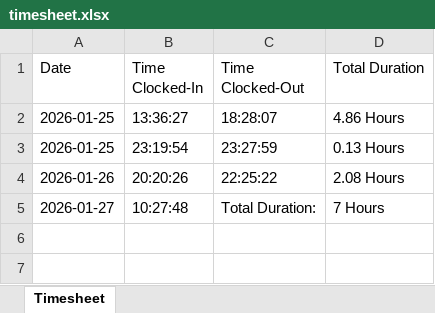
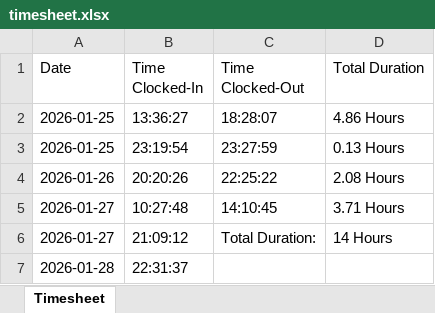
Before and after one commit to kennethpdang/ArborWiseSolutions, an Excel workbook: timesheet.xlsx, sheet Timesheet, drawn as a sheet; values as stored, in another font and other column widths than the file's, no borders; the diff names each change by its address in the sheet, - before the commit and + after, or states it on an @@ line.

```diff
--- a/timesheet.xlsx (sheet Timesheet)
+++ b/timesheet.xlsx (sheet Timesheet)
-C5 (Time Clocked-Out): Total Duration:
+C5 (Time Clocked-Out): 14:10:45
-D5 (Total Duration): 7 Hours
+D5 (Total Duration): 3.71 Hours
+row 6: 2026-01-27 | 21:09:12 | Total Duration: | 14 Hours
+row 7: 2026-01-28 | 22:31:37
```
Also changed, not shown: 10 other files.
